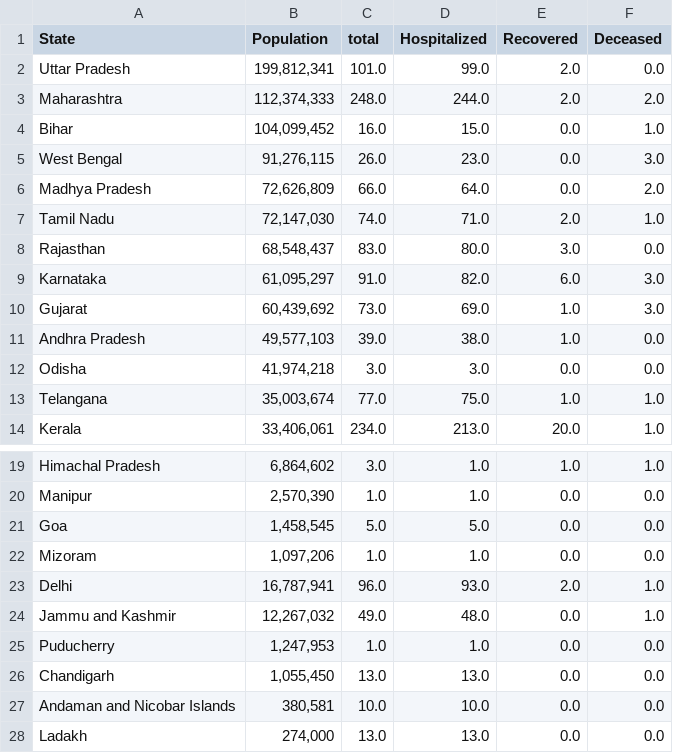
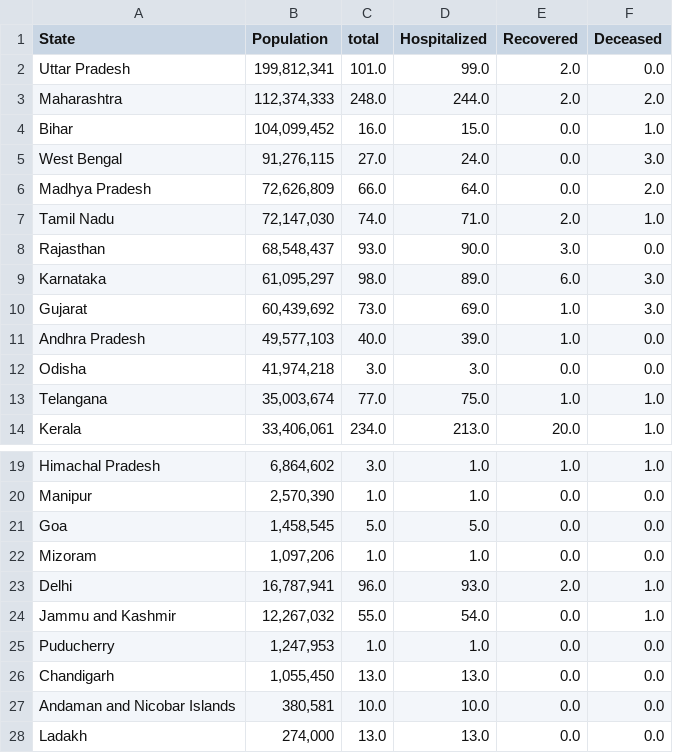
Before and after one commit to ai-splash/corona_india_data, a CSV file: state_data.csv, drawn as a sheet; only a part is shown, gaps mark what is left out.

Commit message:
Updates on 31/03/2020 17:56:04

```diff
--- a/state_data.csv
+++ b/state_data.csv
@@ -4,9 +4,9 @@ Maharashtra,"112,374,333 ",248.0,244.0,2.0,2.0
 Bihar,"104,099,452 ",16.0,15.0,0.0,1.0
-West Bengal,"91,276,115 ",26.0,23.0,0.0,3.0
+West Bengal,"91,276,115 ",27.0,24.0,0.0,3.0
 Madhya Pradesh,"72,626,809 ",66.0,64.0,0.0,2.0
 Tamil Nadu,"72,147,030 ",74.0,71.0,2.0,1.0
-Rajasthan,"68,548,437 ",83.0,80.0,3.0,0.0
-Karnataka,"61,095,297 ",91.0,82.0,6.0,3.0
+Rajasthan,"68,548,437 ",93.0,90.0,3.0,0.0
+Karnataka,"61,095,297 ",98.0,89.0,6.0,3.0
 Gujarat,"60,439,692 ",73.0,69.0,1.0,3.0
-Andhra Pradesh,"49,577,103  ",39.0,38.0,1.0,0.0
+Andhra Pradesh,"49,577,103  ",40.0,39.0,1.0,0.0
 Odisha,"41,974,218 ",3.0,3.0,0.0,0.0
@@ -23,3 +23,3 @@ Mizoram,"1,097,206 ",1.0,1.0,0.0,0.0
 Delhi,"16,787,941 ",96.0,93.0,2.0,1.0
-Jammu and Kashmir,"12,267,032 ",49.0,48.0,0.0,1.0
+Jammu and Kashmir,"12,267,032 ",55.0,54.0,0.0,1.0
 Puducherry,"1,247,953 ",1.0,1.0,0.0,0.0
```
